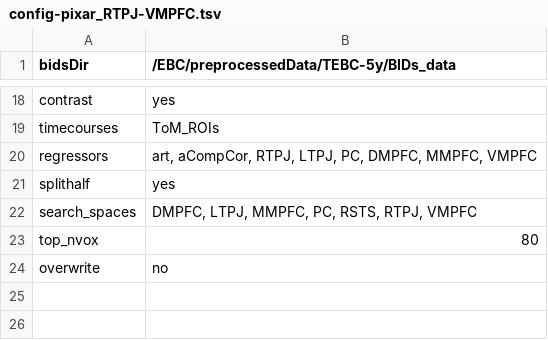
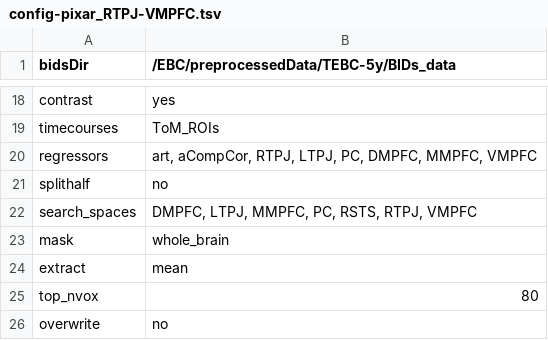
Before and after one commit to hrichardsonlab/fmri-analysis, a TSV file: data/config_files/config-pixar_RTPJ-VMPFC.tsv, drawn as a sheet; only a part is shown, gaps mark what is left out.

```diff
--- a/data/config_files/config-pixar_RTPJ-VMPFC.tsv
+++ b/data/config_files/config-pixar_RTPJ-VMPFC.tsv
@@ -20,4 +20,6 @@ timecourses	ToM_ROIs
 regressors	art, aCompCor, RTPJ, LTPJ, PC, DMPFC, MMPFC, VMPFC
-splithalf	yes
+splithalf	no
 search_spaces	DMPFC, LTPJ, MMPFC, PC, RSTS, RTPJ, VMPFC
+mask	whole_brain
+extract	mean
 top_nvox	80
```
Also changed, not shown: data/config_files/config-pixar_mind-body.tsv, data/config_files/config-pixar_timecourses.tsv, 1 other file.
